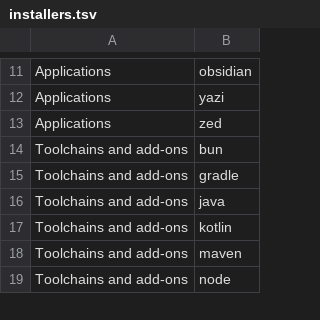
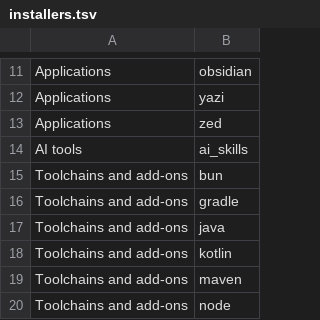
Before and after one commit to petalas/dotfiles, a TSV file: catalog/installers.tsv, drawn as a sheet; only a part is shown, gaps mark what is left out; the diff names each change by its address in the sheet, - before the commit and + after, or states it on an @@ line.

```diff
--- a/catalog/installers.tsv
+++ b/catalog/installers.tsv
+row 14: AI tools | ai_skills
```
Also changed, not shown: catalog/steps.tsv, 6 other files.
